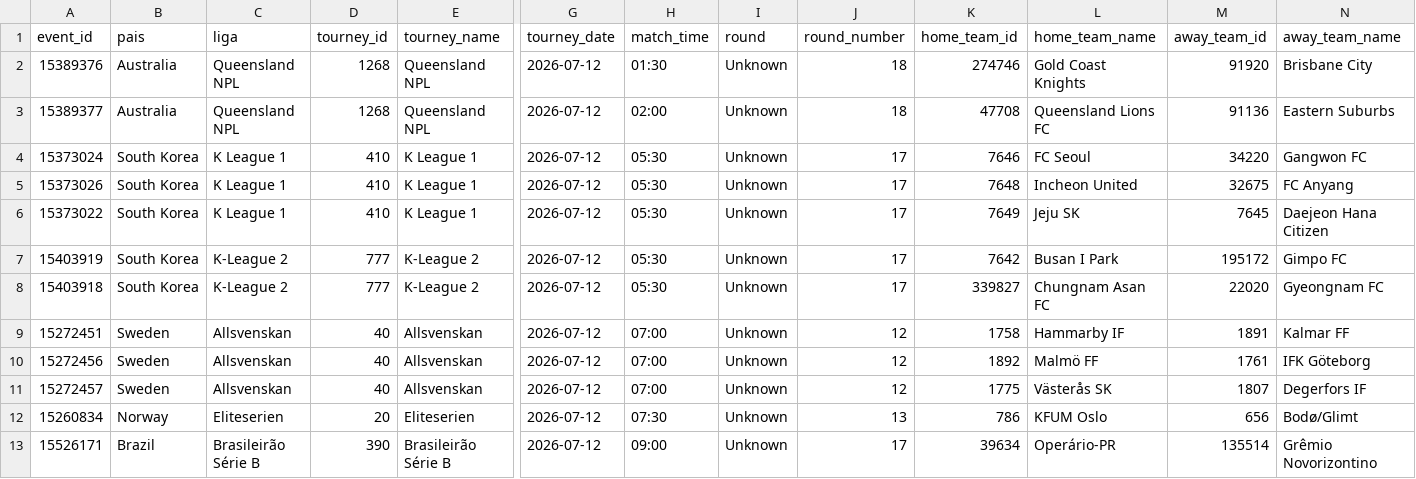
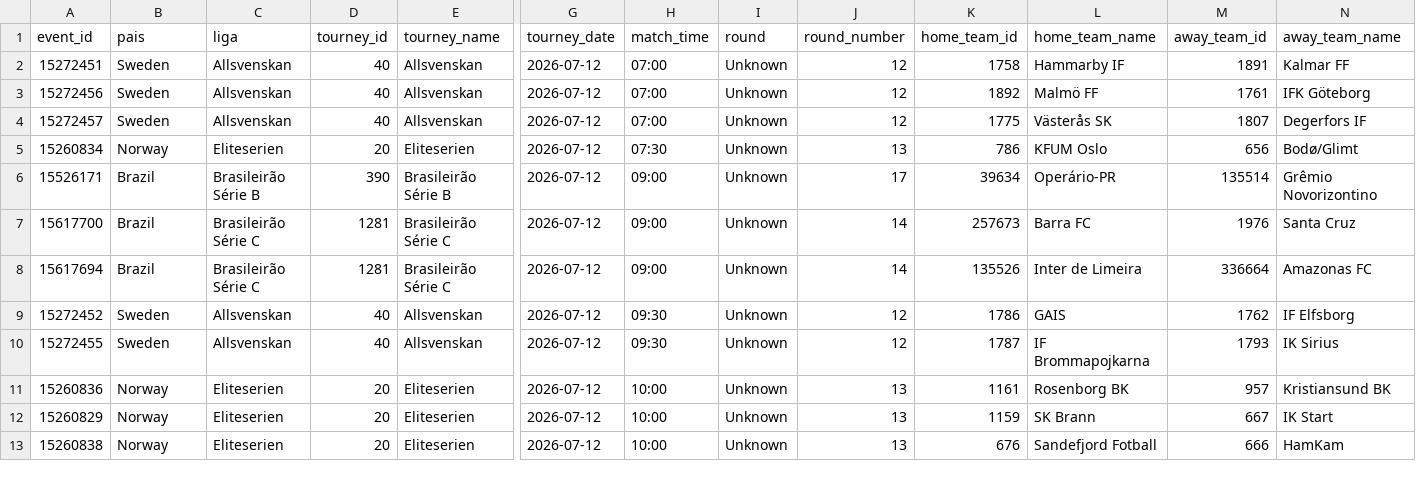
Before and after one commit to rovivadigital-cpu/futbol, a CSV file: datos/calendario_futbol.csv, drawn as a sheet; only a part is shown, gaps mark what is left out; the shorter side is filled out with more unchanged rows; rows hold the shown columns only; the diff names each change by its address in the sheet, - before the commit and + after, or states it on an @@ line.

Commit message:
Limpieza de partidos jugados - 2026-07-12 06:54:16

```diff
--- a/datos/calendario_futbol.csv
+++ b/datos/calendario_futbol.csv
-row 2: 15389376 | Australia | Queensland NPL | 1268 | Queensland NPL | 2026-07-12 | 01:30 | Unknown | 18 | 274746 | Gold Coast Knights | 91920 | Brisbane City
-row 3: 15389377 | Australia | Queensland NPL | 1268 | Queensland NPL | 2026-07-12 | 02:00 | Unknown | 18 | 47708 | Queensland Lions FC | 91136 | Eastern Suburbs
-row 4: 15373024 | South Korea | K League 1 | 410 | K League 1 | 2026-07-12 | 05:30 | Unknown | 17 | 7646 | FC Seoul | 34220 | Gangwon FC
-row 5: 15373026 | South Korea | K League 1 | 410 | K League 1 | 2026-07-12 | 05:30 | Unknown | 17 | 7648 | Incheon United | 32675 | FC Anyang
-row 6: 15373022 | South Korea | K League 1 | 410 | K League 1 | 2026-07-12 | 05:30 | Unknown | 17 | 7649 | Jeju SK | 7645 | Daejeon Hana Citizen
-row 7: 15403919 | South Korea | K-League 2 | 777 | K-League 2 | 2026-07-12 | 05:30 | Unknown | 17 | 7642 | Busan I Park | 195172 | Gimpo FC
-row 8: 15403918 | South Korea | K-League 2 | 777 | K-League 2 | 2026-07-12 | 05:30 | Unknown | 17 | 339827 | Chungnam Asan FC | 22020 | Gyeongnam FC
```
